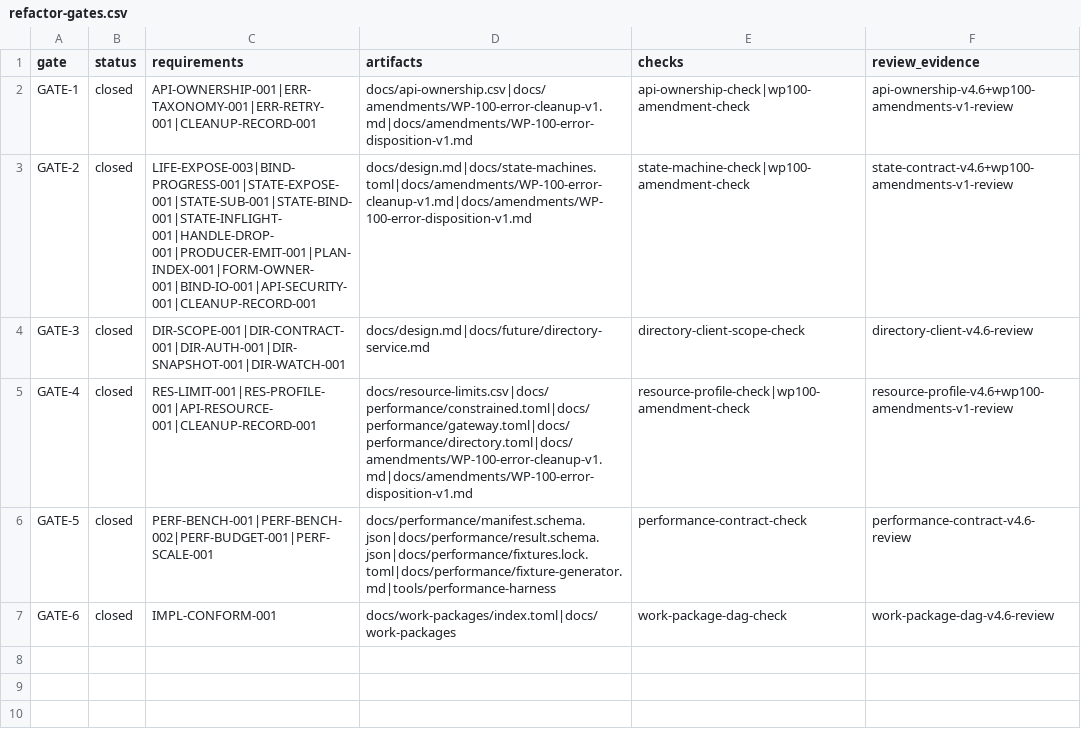
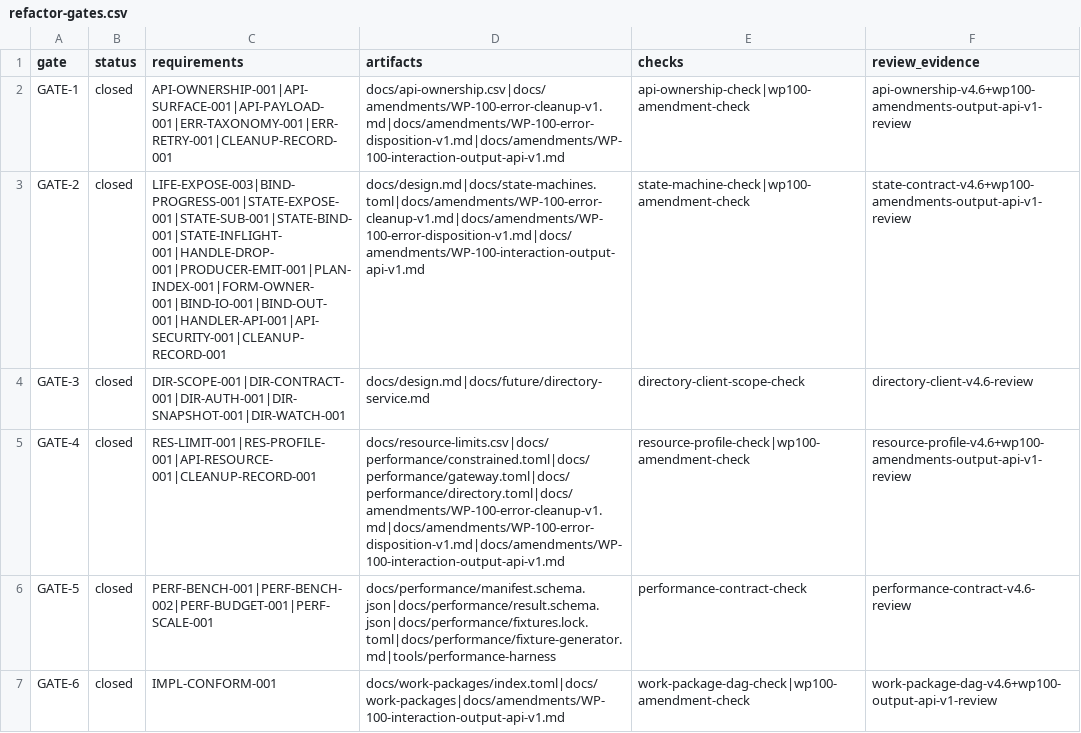
Before and after one commit to yushun1990/clinkz-wot, a CSV file: docs/refactor-gates.csv, drawn as a sheet.

Commit message:
docs: freeze interaction output API staging

```diff
--- a/docs/refactor-gates.csv
+++ b/docs/refactor-gates.csv
@@ -1,7 +1,7 @@
 gate,status,requirements,artifacts,checks,review_evidence
-GATE-1,closed,API-OWNERSHIP-001|ERR-TAXONOMY-001|ERR-RETRY-001|CLEANUP-RECORD-001,docs/api-ownership.csv|docs/amendments/WP-100-error-cleanup-v1.md|docs/amendments/WP-100-error-disposition-v1.md,api-ownership-check|wp100-amendment-check,api-ownership-v4.6+wp100-amendments-v1-review
-GATE-2,closed,LIFE-EXPOSE-003|BIND-PROGRESS-001|STATE-EXPOSE-001|STATE-SUB-001|STATE-BIND-001|STATE-INFLIGHT-001|HANDLE-DROP-001|PRODUCER-EMIT-001|PLAN-INDEX-001|FORM-OWNER-001|BIND-IO-001|API-SECURITY-001|CLEANUP-RECORD-001,docs/design.md|docs/state-machines.toml|docs/amendments/WP-100-error-cleanup-v1.md|docs/amendments/WP-100-error-disposition-v1.md,state-machine-check|wp100-amendment-check,state-contract-v4.6+wp100-amendments-v1-review
+GATE-1,closed,API-OWNERSHIP-001|API-SURFACE-001|API-PAYLOAD-001|ERR-TAXONOMY-001|ERR-RETRY-001|CLEANUP-RECORD-001,docs/api-ownership.csv|docs/amendments/WP-100-error-cleanup-v1.md|docs/amendments/WP-100-error-disposition-v1.md|docs/amendments/WP-100-interaction-output-api-v1.md,api-ownership-check|wp100-amendment-check,api-ownership-v4.6+wp100-amendments-output-api-v1-review
+GATE-2,closed,LIFE-EXPOSE-003|BIND-PROGRESS-001|STATE-EXPOSE-001|STATE-SUB-001|STATE-BIND-001|STATE-INFLIGHT-001|HANDLE-DROP-001|PRODUCER-EMIT-001|PLAN-INDEX-001|FORM-OWNER-001|BIND-IO-001|BIND-OUT-001|HANDLER-API-001|API-SECURITY-001|CLEANUP-RECORD-001,docs/design.md|docs/state-machines.toml|docs/amendments/WP-100-error-cleanup-v1.md|docs/amendments/WP-100-error-disposition-v1.md|docs/amendments/WP-100-interaction-output-api-v1.md,state-machine-check|wp100-amendment-check,state-contract-v4.6+wp100-amendments-output-api-v1-review
 GATE-3,closed,DIR-SCOPE-001|DIR-CONTRACT-001|DIR-AUTH-001|DIR-SNAPSHOT-001|DIR-WATCH-001,docs/design.md|docs/future/directory-service.md,directory-client-scope-check,directory-client-v4.6-review
-GATE-4,closed,RES-LIMIT-001|RES-PROFILE-001|API-RESOURCE-001|CLEANUP-RECORD-001,docs/resource-limits.csv|docs/performance/constrained.toml|docs/performance/gateway.toml|docs/performance/directory.toml|docs/amendments/WP-100-error-cleanup-v1.md|docs/amendments/WP-100-error-disposition-v1.md,resource-profile-check|wp100-amendment-check,resource-profile-v4.6+wp100-amendments-v1-review
+GATE-4,closed,RES-LIMIT-001|RES-PROFILE-001|API-RESOURCE-001|CLEANUP-RECORD-001,docs/resource-limits.csv|docs/performance/constrained.toml|docs/performance/gateway.toml|docs/performance/directory.toml|docs/amendments/WP-100-error-cleanup-v1.md|docs/amendments/WP-100-error-disposition-v1.md|docs/amendments/WP-100-interaction-output-api-v1.md,resource-profile-check|wp100-amendment-check,resource-profile-v4.6+wp100-amendments-output-api-v1-review
 GATE-5,closed,PERF-BENCH-001|PERF-BENCH-002|PERF-BUDGET-001|PERF-SCALE-001,docs/performance/manifest.schema.json|docs/performance/result.schema.json|docs/performance/fixtures.lock.toml|docs/performance/fixture-generator.md|tools/performance-harness,performance-contract-check,performance-contract-v4.6-review
-GATE-6,closed,IMPL-CONFORM-001,docs/work-packages/index.toml|docs/work-packages,work-package-dag-check,work-package-dag-v4.6-review
+GATE-6,closed,IMPL-CONFORM-001,docs/work-packages/index.toml|docs/work-packages|docs/amendments/WP-100-interaction-output-api-v1.md,work-package-dag-check|wp100-amendment-check,work-package-dag-v4.6+wp100-output-api-v1-review
```
Also changed, not shown: docs/api-ownership.csv, docs/artifacts.csv, 11 other files.
